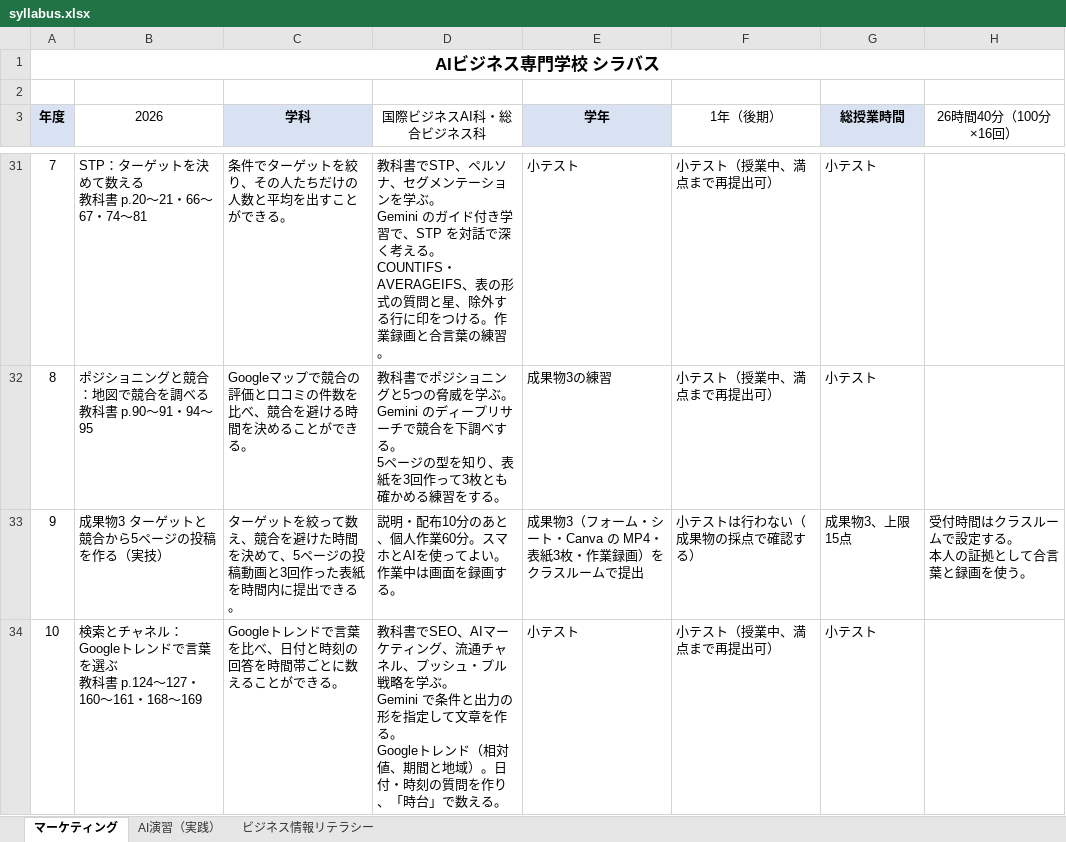
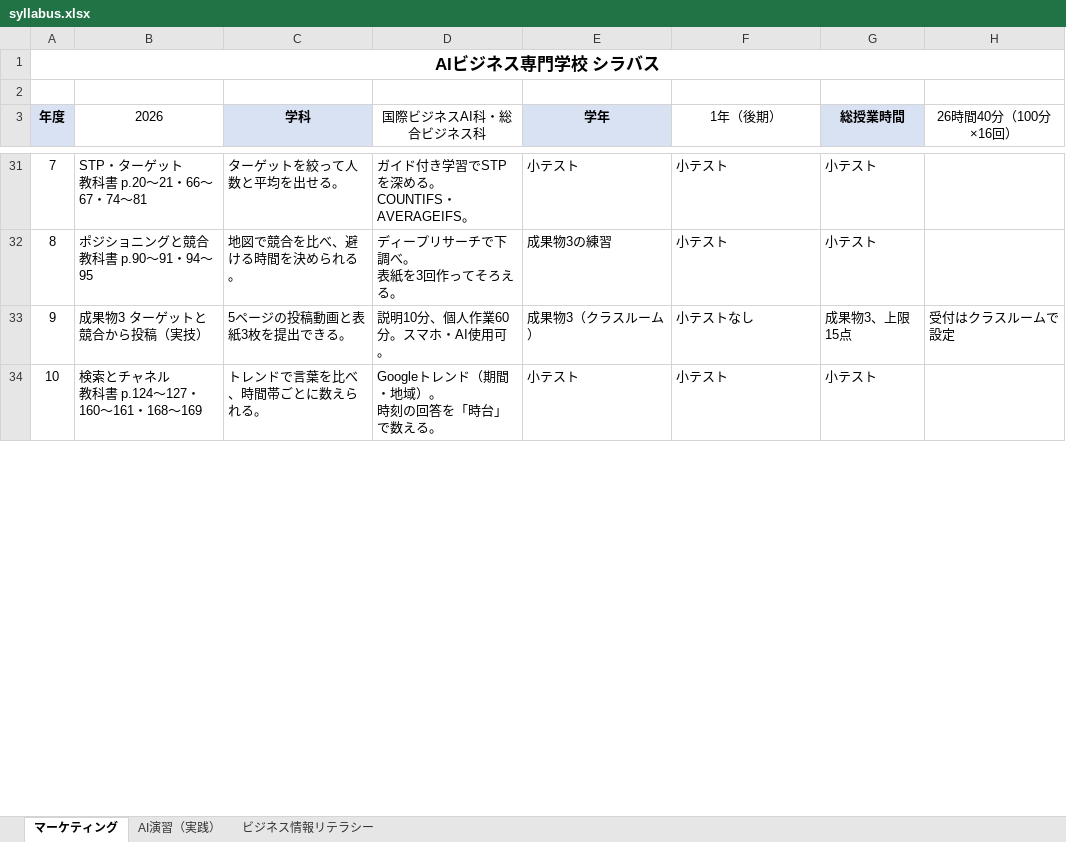
Before and after one commit to rahiseko-alt/AI-Business-Sckool, an Excel workbook: docs/drafts/syllabus-sheets/syllabus.xlsx, sheet マーケティング, drawn as a sheet; only a part is shown, gaps mark what is left out; values as stored, in another font and other column widths than the file's, no borders; ↵ is a line break in a cell; the diff covers the shown part only; the diff names each change by its address in the sheet, - before the commit and + after, or states it on an @@ line.

```diff
--- a/docs/drafts/syllabus-sheets/syllabus.xlsx (sheet マーケティング)
+++ b/docs/drafts/syllabus-sheets/syllabus.xlsx (sheet マーケティング)
-B31 (2026): STP：ターゲットを決めて数える ↵ 教科書 p.20〜21・66〜67・74〜81
+B31 (2026): STP・ターゲット ↵ 教科書 p.20〜21・66〜67・74〜81
-C31 (学科): 条件でターゲットを絞り、その人たちだけの人数と平均を出すことができる。
+C31 (学科): ターゲットを絞って人数と平均を出せる。
-D31 (国際ビジネスAI科・総合ビジネス科): 教科書でSTP、ペルソナ、セグメンテーションを学ぶ。 ↵ Gemini のガイド付き学習で、STP を対話で深く考える。 ↵ COUNTIFS・AVERAGEIFS、表の形式の質問と星、除外する行に印をつける。作業録画と合言葉の練習。
+D31 (国際ビジネスAI科・総合ビジネス科): ガイド付き学習でSTPを深める。 ↵ COUNTIFS・AVERAGEIFS。
-F31:F32 (1年（後期）): 小テスト（授業中、満点まで再提出可）
+F31:F32 (1年（後期）): 小テスト
-B32 (2026): ポジショニングと競合：地図で競合を調べる ↵ 教科書 p.90〜91・94〜95
+B32 (2026): ポジショニングと競合 ↵ 教科書 p.90〜91・94〜95
-C32 (学科): Googleマップで競合の評価と口コミの件数を比べ、競合を避ける時間を決めることができる。
+C32 (学科): 地図で競合を比べ、避ける時間を決められる。
-D32 (国際ビジネスAI科・総合ビジネス科): 教科書でポジショニングと5つの脅威を学ぶ。 ↵ Gemini のディープリサーチで競合を下調べする。 ↵ 5ページの型を知り、表紙を3回作って3枚とも確かめる練習をする。
+D32 (国際ビジネスAI科・総合ビジネス科): ディープリサーチで下調べ。 ↵ 表紙を3回作ってそろえる。
-B33 (2026): 成果物3 ターゲットと競合から5ページの投稿を作る（実技）
+B33 (2026): 成果物3 ターゲットと競合から投稿（実技）
-C33 (学科): ターゲットを絞って数え、競合を避けた時間を決めて、5ページの投稿動画と3回作った表紙を時間内に提出できる。
+C33 (学科): 5ページの投稿動画と表紙3枚を提出できる。
-D33 (国際ビジネスAI科・総合ビジネス科): 説明・配布10分のあと、個人作業60分。スマホとAIを使ってよい。作業中は画面を録画する。
+D33 (国際ビジネスAI科・総合ビジネス科): 説明10分、個人作業60分。スマホ・AI使用可。
-E33 (学年): 成果物3（フォーム・シート・Canva の MP4・表紙3枚・作業録画）をクラスルームで提出
+E33 (学年): 成果物3（クラスルーム）
-F33 (1年（後期）): 小テストは行わない（成果物の採点で確認する）
+F33 (1年（後期）): 小テストなし
-H33 (26時間40分（100分×16回）): 受付時間はクラスルームで設定する。 ↵ 本人の証拠として合言葉と録画を使う。
+H33 (26時間40分（100分×16回）): 受付はクラスルームで設定
-B34 (2026): …チャネル：Googleトレンドで言葉を選ぶ ↵ 教科書…
+B34 (2026): …チャネル ↵ 教科書…
-C34 (学科): Googleトレンドで言葉を比べ、日付と時刻の回答を時間帯ごとに数えることができる。
+C34 (学科): トレンドで言葉を比べ、時間帯ごとに数えられる。
-D34 (国際ビジネスAI科・総合ビジネス科): 教科書でSEO、AIマーケティング、流通チャネル、プッシュ・プル戦略を学ぶ。 ↵ Gemini で条件と出力の形を指定して文章を作る。 ↵ Googleトレンド（相対値、期間と地域）。日付・時刻の質問を作り、「時台」…
+D34 (国際ビジネスAI科・総合ビジネス科): Googleトレンド（期間・地域）。 ↵ 時刻の回答を「時台」…
-F34 (1年（後期）): 小テスト（授業中、満点まで再提出可）
+F34 (1年（後期）): 小テスト
```
Also changed, not shown: 3 added rows, 3 removed rows and 62 edited cells elsewhere in this sheet, 1 other file.
